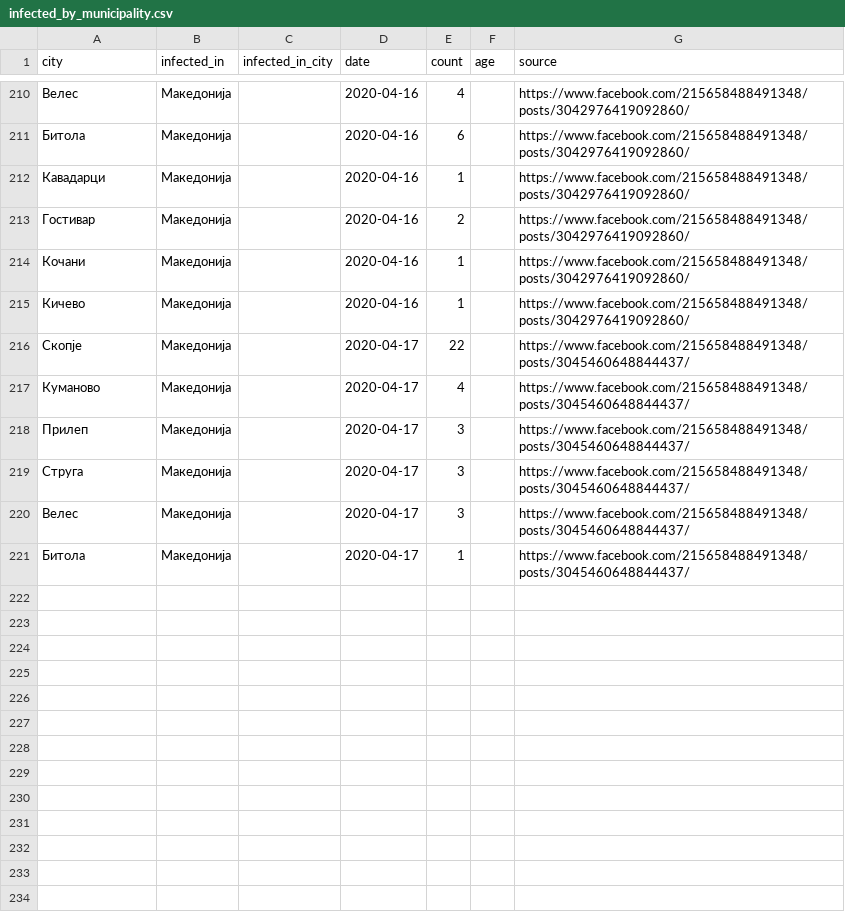
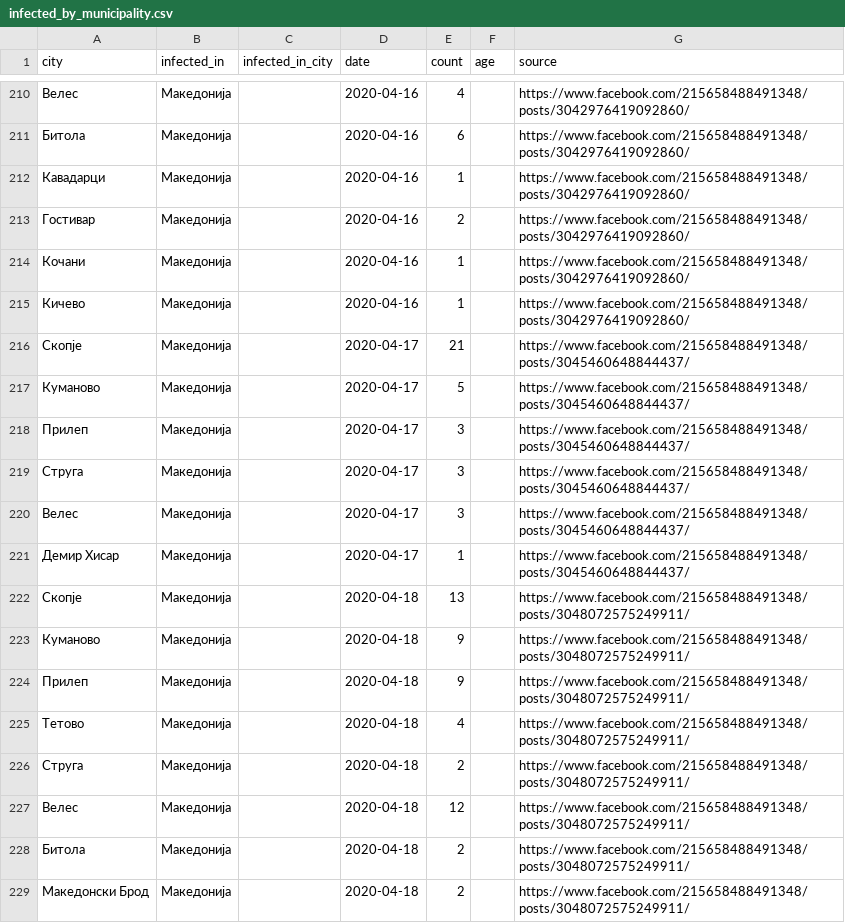
Before and after one commit to klupp/opendata, a CSV file: mk/covid19/datasets/infected_by_municipality.csv, drawn as a sheet; only a part is shown, gaps mark what is left out.

Commit message:
update covid19 Sat 18 Apr 2020 04:00:20 PM CEST

```diff
--- a/mk/covid19/datasets/infected_by_municipality.csv
+++ b/mk/covid19/datasets/infected_by_municipality.csv
@@ -215,4 +215,4 @@ city,infected_in,infected_in_city,date,count,age,source
 Кичево,Македонија,,2020-04-16,1,,https://www.facebook.com/215658488491348/posts/3042976419092860/
-Скопје,Македонија,,2020-04-17,22,,https://www.facebook.com/215658488491348/posts/3045460648844437/
-Куманово,Македонија,,2020-04-17,4,,https://www.facebook.com/215658488491348/posts/3045460648844437/
+Скопје,Македонија,,2020-04-17,21,,https://www.facebook.com/215658488491348/posts/3045460648844437/
+Куманово,Македонија,,2020-04-17,5,,https://www.facebook.com/215658488491348/posts/3045460648844437/
 Прилеп,Македонија,,2020-04-17,3,,https://www.facebook.com/215658488491348/posts/3045460648844437/
@@ -220,2 +220,10 @@ city,infected_in,infected_in_city,date,count,age,source
 Велес,Македонија,,2020-04-17,3,,https://www.facebook.com/215658488491348/posts/3045460648844437/
-Битола,Македонија,,2020-04-17,1,,https://www.facebook.com/215658488491348/posts/3045460648844437/
+Демир Хисар,Македонија,,2020-04-17,1,,https://www.facebook.com/215658488491348/posts/3045460648844437/
+Скопје,Македонија,,2020-04-18,13,,https://www.facebook.com/215658488491348/posts/3048072575249911/
+Куманово,Македонија,,2020-04-18,9,,https://www.facebook.com/215658488491348/posts/3048072575249911/
+Прилеп,Македонија,,2020-04-18,9,,https://www.facebook.com/215658488491348/posts/3048072575249911/
+Тетово,Македонија,,2020-04-18,4,,https://www.facebook.com/215658488491348/posts/3048072575249911/
+Струга,Македонија,,2020-04-18,2,,https://www.facebook.com/215658488491348/posts/3048072575249911/
+Велес,Македонија,,2020-04-18,12,,https://www.facebook.com/215658488491348/posts/3048072575249911/
+Битола,Македонија,,2020-04-18,2,,https://www.facebook.com/215658488491348/posts/3048072575249911/
+Македонски Брод,Македонија,,2020-04-18,2,,https://www.facebook.com/215658488491348/posts/3048072575249911/
```
Also changed, not shown: mk/covid19/datasets/recovered_by_hospital.csv, mk/covid19/datasets/recovered_by_municipality.csv, 4 other files.
